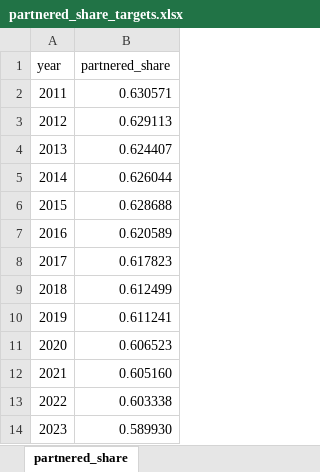
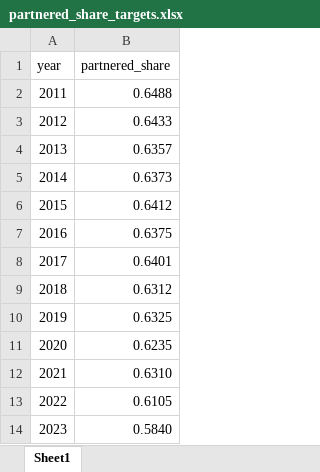
Before and after one commit to centreformicrosimulation/SimPaths, an Excel workbook: input/partnered_share_targets.xlsx, sheet Sheet1, drawn as a sheet; values as stored, in another font and other column widths than the file's, no borders; the diff names each change by its address in the sheet, - before the commit and + after, or states it on an @@ line.

Commit message:
Fixed a small bug in partnership targets

```diff
--- a/input/partnered_share_targets.xlsx (sheet Sheet1)
+++ b/input/partnered_share_targets.xlsx (sheet Sheet1)
-sheet tab: partnered_share
+sheet tab: Sheet1
-B2 (partnered_share): 0.630571
+B2 (partnered_share): 0.6488
-B3 (partnered_share): 0.629113
+B3 (partnered_share): 0.6433
-B4 (partnered_share): 0.624407
+B4 (partnered_share): 0.6357
-B5 (partnered_share): 0.626044
+B5 (partnered_share): 0.6373
-B6 (partnered_share): 0.628688
+B6 (partnered_share): 0.6412
-B7 (partnered_share): 0.620589
+B7 (partnered_share): 0.6375
-B8 (partnered_share): 0.617823
+B8 (partnered_share): 0.6401
-B9 (partnered_share): 0.612499
+B9 (partnered_share): 0.6312
-B10 (partnered_share): 0.611241
+B10 (partnered_share): 0.6325
-B11 (partnered_share): 0.606523
+B11 (partnered_share): 0.6235
-B12 (partnered_share): 0.605160
+B12 (partnered_share): 0.6310
-B13 (partnered_share): 0.603338
+B13 (partnered_share): 0.6105
-B14 (partnered_share): 0.589930
+B14 (partnered_share): 0.5840
```
Also changed, not shown: 1 other file.
